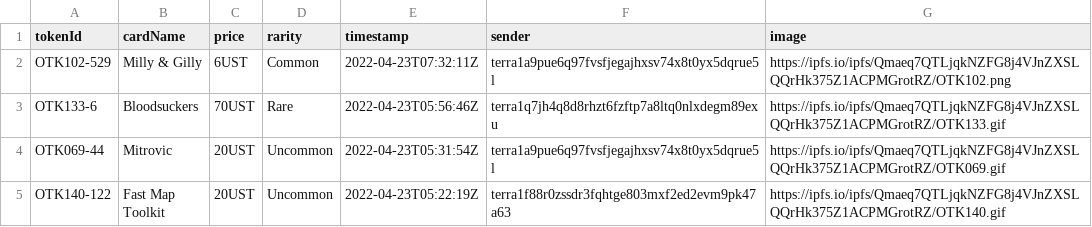
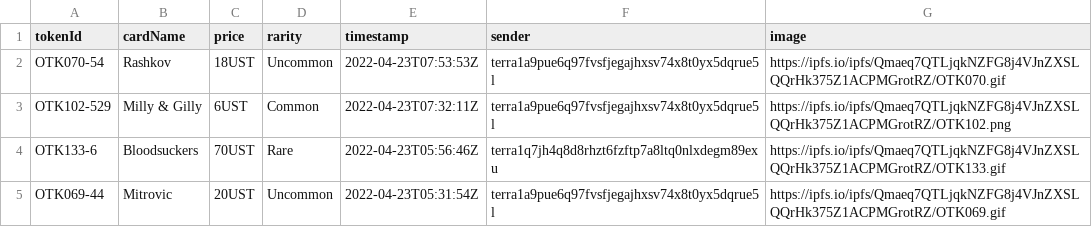
Before and after one commit to cryptoYJ/deviant-things, a CSV file: card-sales.csv, drawn as a sheet; only a part is shown; the shorter side is filled out with more unchanged rows.

Commit message:
update data

```diff
--- a/card-sales.csv
+++ b/card-sales.csv
@@ -1,2 +1,3 @@
 "tokenId","cardName","price","rarity","timestamp","sender","image"
+"OTK070-54","Rashkov","18UST","Uncommon","2022-04-23T07:53:53Z","terra1a9pue6q97fvsfjegajhxsv74x8t0yx5dqrue5l","https://ipfs.io/ipfs/Qmaeq7QTLjqkNZFG8j4VJnZXSLQQrHk375Z1ACPMGrotRZ/OTK070.gif"
 "OTK102-529","Milly & Gilly","6UST","Common","2022-04-23T07:32:11Z","terra1a9pue6q97fvsfjegajhxsv74x8t0yx5dqrue5l","https://ipfs.io/ipfs/Qmaeq7QTLjqkNZFG8j4VJnZXSLQQrHk375Z1ACPMGrotRZ/OTK102.png"
```
Also changed, not shown: 1 other file.
